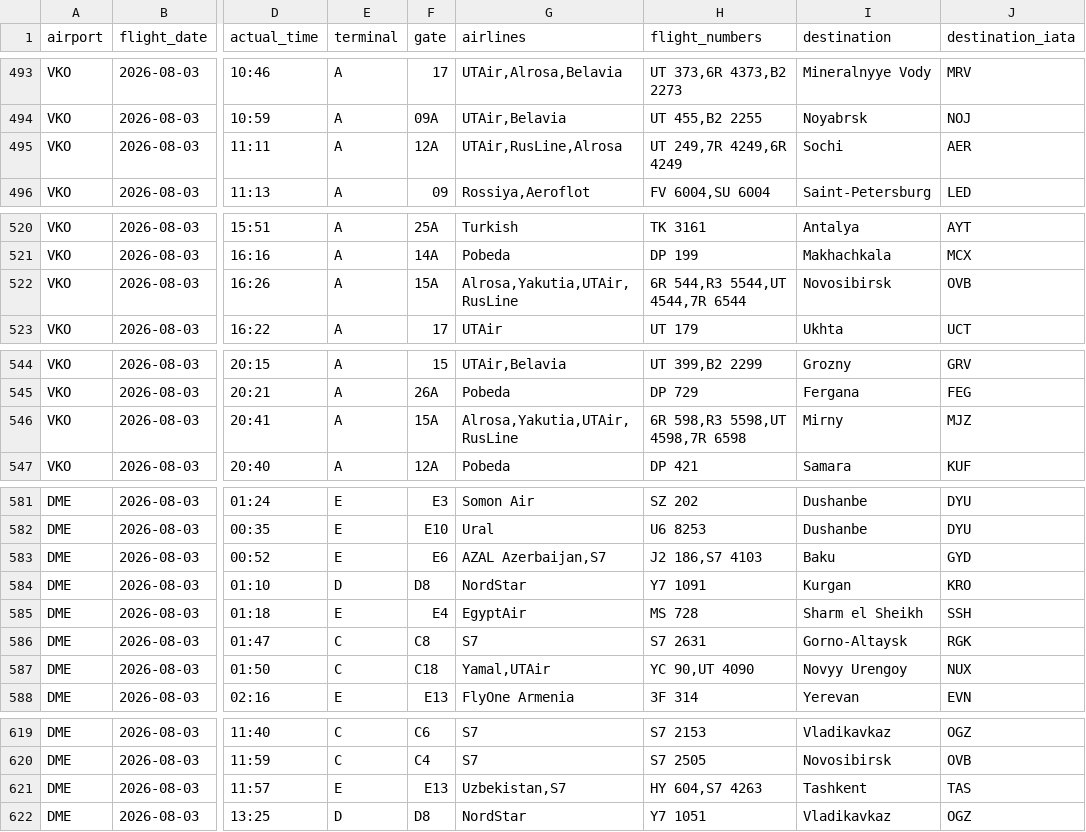
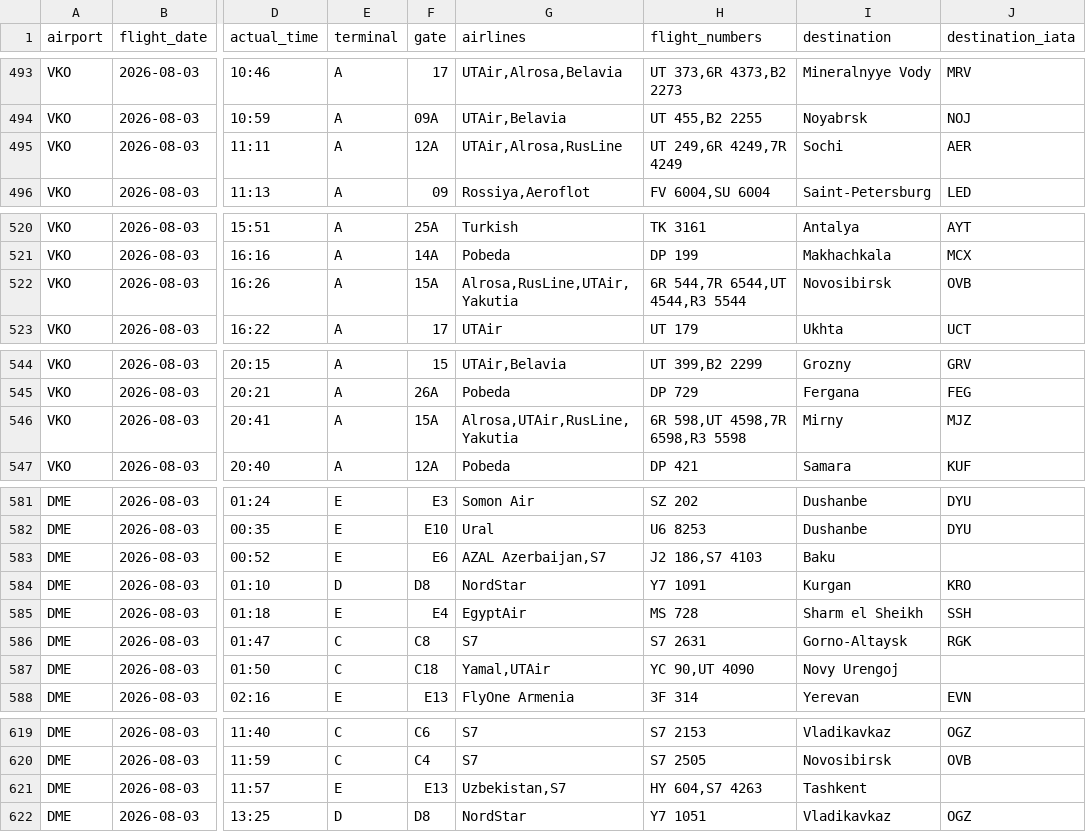
Before and after one commit to vitdmit/moscow-airports-botCLaude, a CSV file: data/daily/2026-08-03.csv, drawn as a sheet; only a part is shown, gaps mark what is left out; the diff names each change by its address in the sheet, - before the commit and + after, or states it on an @@ line.

```diff
--- a/data/daily/2026-08-03.csv
+++ b/data/daily/2026-08-03.csv
-G495 (airlines): UTAir,RusLine,Alrosa
+G495 (airlines): UTAir,Alrosa,RusLine
-H495 (flight_numbers): UT 249,7R 4249,6R 4249
+H495 (flight_numbers): UT 249,6R 4249,7R 4249
-G522 (airlines): Alrosa,Yakutia,UTAir,RusLine
+G522 (airlines): Alrosa,RusLine,UTAir,Yakutia
-H522 (flight_numbers): 6R 544,R3 5544,UT 4544,7R 6544
+H522 (flight_numbers): 6R 544,7R 6544,UT 4544,R3 5544
-G546 (airlines): Alrosa,Yakutia,UTAir,RusLine
+G546 (airlines): Alrosa,UTAir,RusLine,Yakutia
-H546 (flight_numbers): 6R 598,R3 5598,UT 4598,7R 6598
+H546 (flight_numbers): 6R 598,UT 4598,7R 6598,R3 5598
-J583 (destination_iata): GYD
+J583 (destination_iata): (empty)
-I587 (destination): Novyy Urengoy
+I587 (destination): Novy Urengoj
-J587 (destination_iata): NUX
+J587 (destination_iata): (empty)
-J621 (destination_iata): TAS
+J621 (destination_iata): (empty)
```
Also changed, not shown: 1 other file.
